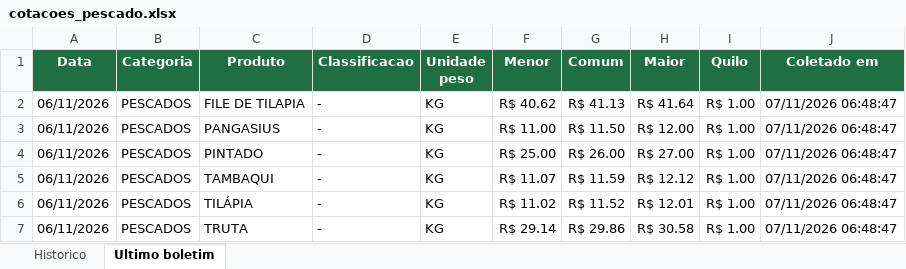
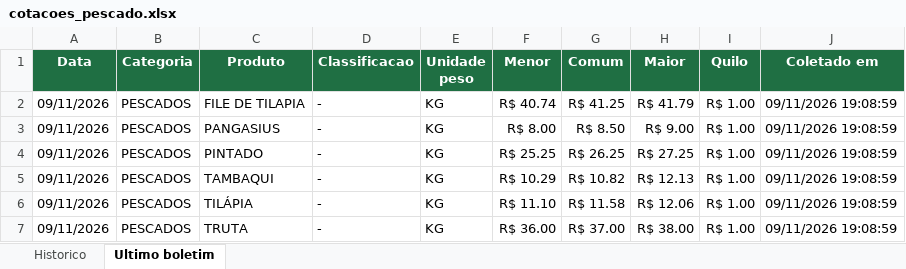
Before and after one commit to tbrena/robo-ceagesp, an Excel workbook: dados/cotacoes_pescado.xlsx, sheet Ultimo boletim, drawn as a sheet; values as stored, in another font and other column widths than the file's, no borders; the diff names each change by its address in the sheet, - before the commit and + after, or states it on an @@ line.

```diff
--- a/dados/cotacoes_pescado.xlsx (sheet Ultimo boletim)
+++ b/dados/cotacoes_pescado.xlsx (sheet Ultimo boletim)
-A2:A7 (Data): 06/11/2026
+A2:A7 (Data): 09/11/2026
-F2 (Menor): R$ 40.62
+F2 (Menor): R$ 40.74
-G2 (Comum): R$ 41.13
+G2 (Comum): R$ 41.25
-H2 (Maior): R$ 41.64
+H2 (Maior): R$ 41.79
-J2:J7 (Coletado em): 07/11/2026 06:48:47
+J2:J7 (Coletado em): 09/11/2026 19:08:59
-F3 (Menor): R$ 11.00
+F3 (Menor): R$ 8.00
-G3 (Comum): R$ 11.50
+G3 (Comum): R$ 8.50
-H3 (Maior): R$ 12.00
+H3 (Maior): R$ 9.00
-F4 (Menor): R$ 25.00
+F4 (Menor): R$ 25.25
-G4 (Comum): R$ 26.00
+G4 (Comum): R$ 26.25
-H4 (Maior): R$ 27.00
+H4 (Maior): R$ 27.25
-F5 (Menor): R$ 11.07
+F5 (Menor): R$ 10.29
-G5 (Comum): R$ 11.59
+G5 (Comum): R$ 10.82
-H5 (Maior): R$ 12.12
+H5 (Maior): R$ 12.13
-F6 (Menor): R$ 11.02
+F6 (Menor): R$ 11.10
-G6 (Comum): R$ 11.52
+G6 (Comum): R$ 11.58
-H6 (Maior): R$ 12.01
+H6 (Maior): R$ 12.06
-F7 (Menor): R$ 29.14
+F7 (Menor): R$ 36.00
-G7 (Comum): R$ 29.86
+G7 (Comum): R$ 37.00
-H7 (Maior): R$ 30.58
+H7 (Maior): R$ 38.00
```
Also changed, not shown: sheet Historico, 14 other files.
